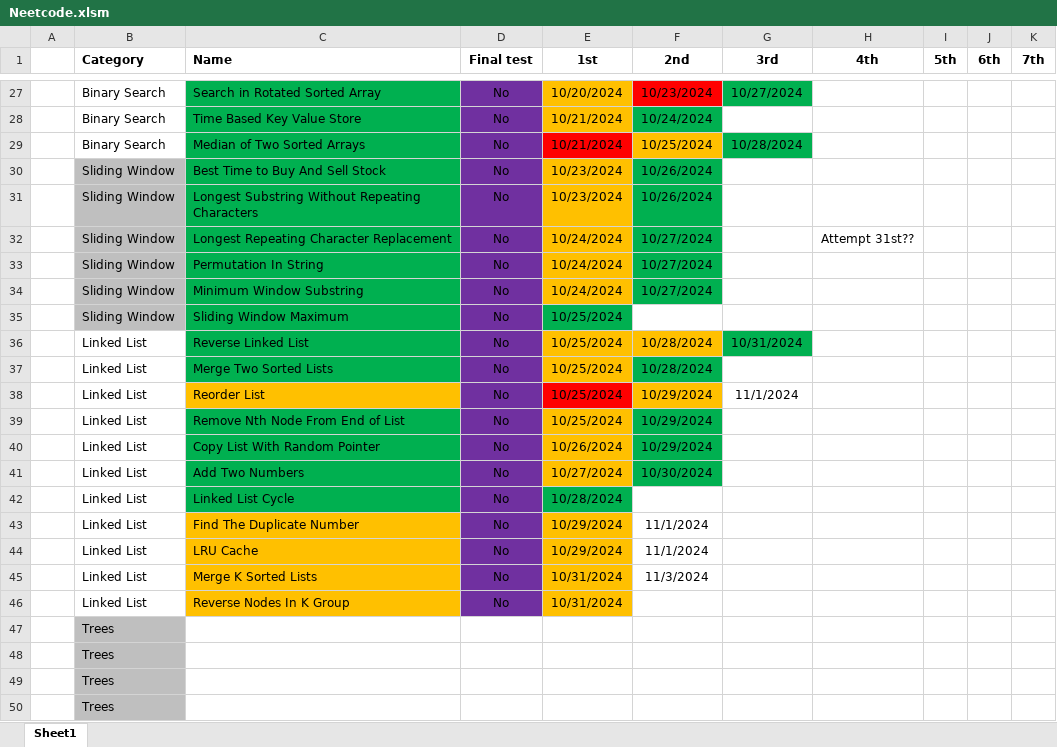
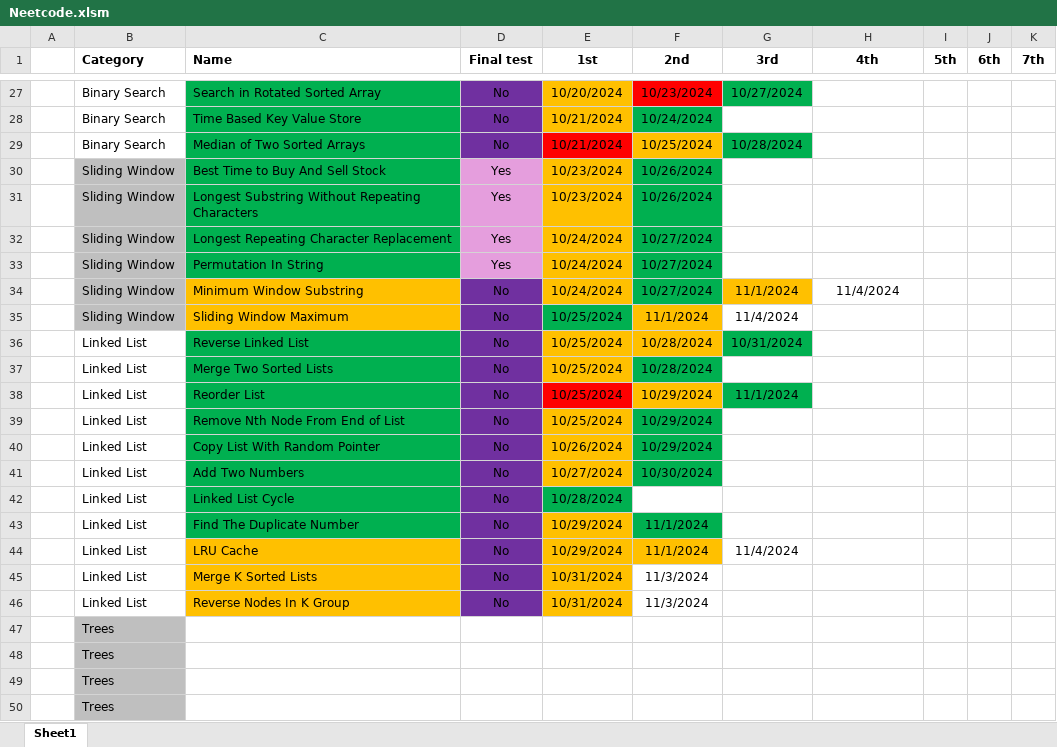
Before and after one commit to CarlosGEA/Neetcode, an Excel workbook: Neetcode.xlsm, sheet Sheet1, drawn as a sheet; only a part is shown, gaps mark what is left out; values as stored, in another font and other column widths than the file's, no borders; the diff names each change by its address in the sheet, - before the commit and + after, or states it on an @@ line.

```diff
--- a/Neetcode.xlsm (sheet Sheet1)
+++ b/Neetcode.xlsm (sheet Sheet1)
-D30:D33 (Final test): No
+D30:D33 (Final test): Yes
-D30:D33 fill: #7030A0
+D30:D33 fill: #E59EDD
-H32 (4th): Attempt 31st??
+H32 (4th): (empty)
-C34:C35 fill: #00B050
+C34:C35 fill: #FFC000
-G34 (3rd): (empty)
+G34 (3rd): 11/1/2024
-G34 fill: none
+G34 fill: #FFC000
-H34 (4th): (empty)
+H34 (4th): 11/4/2024
-F35 (2nd): (empty)
+F35 (2nd): 11/1/2024
-F35 fill: none
+F35 fill: #FFC000
-G35 (3rd): (empty)
+G35 (3rd): 11/4/2024
-C38 fill: #FFC000
+C38 fill: #00B050
-G38 fill: none
+G38 fill: #00B050
-C43 fill: #FFC000
+C43 fill: #00B050
-F43 fill: none
+F43 fill: #00B050
-F44 fill: none
+F44 fill: #FFC000
-G44 (3rd): (empty)
+G44 (3rd): 11/4/2024
-F46 (2nd): (empty)
+F46 (2nd): 11/3/2024
```
Also changed, not shown: 11 other files.
